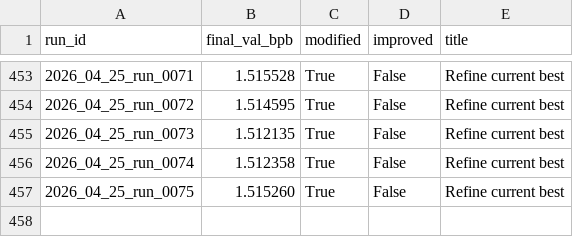
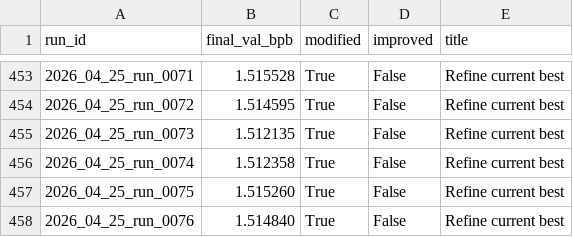
Before and after one commit to frido22/low_vram_institute, a CSV file: output/reports/history.csv, drawn as a sheet; only a part is shown, gaps mark what is left out; the diff names each change by its address in the sheet, - before the commit and + after, or states it on an @@ line.

```diff
--- a/output/reports/history.csv
+++ b/output/reports/history.csv
+row 458: 2026_04_25_run_0076 | 1.514840 | True | False | Refine current best
```
Also changed, not shown: 9 other files.
